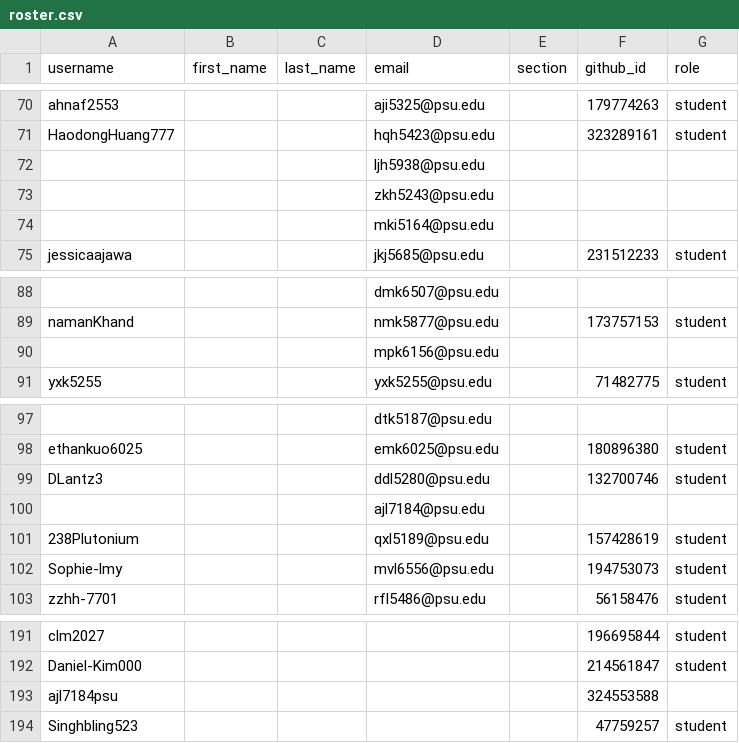
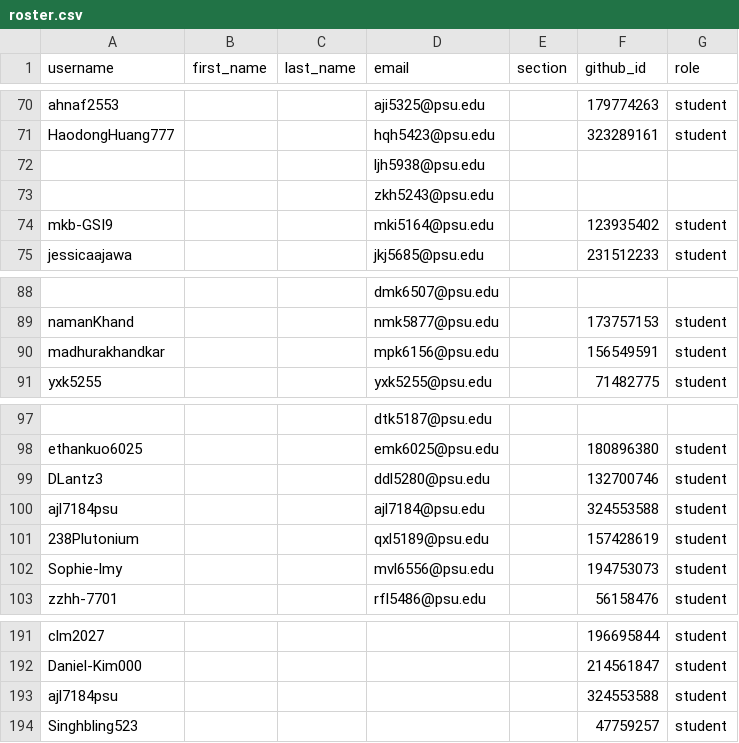
Before and after one commit to cmpsc473-fall2026/classroom50, a CSV file: cmpsc-473-fall-2026/roster.csv, drawn as a sheet; only a part is shown, gaps mark what is left out; removed rows and columns are numbered as before the commit, all else as after; the diff names each change by its address in the sheet, - before the commit and + after, or states it on an @@ line.

Commit message:
[Classroom 50] Sync roster from teams: cmpsc-473-fall-2026

```diff
--- a/cmpsc-473-fall-2026/roster.csv
+++ b/cmpsc-473-fall-2026/roster.csv
-row 74:  |  |  | mki5164@psu.edu
+row 74: mkb-GSI9 |  |  | mki5164@psu.edu |  | 123935402 | student
-row 90:  |  |  | mpk6156@psu.edu
+row 90: madhurakhandkar |  |  | mpk6156@psu.edu |  | 156549591 | student
-row 100:  |  |  | ajl7184@psu.edu
+row 100: ajl7184psu |  |  | ajl7184@psu.edu |  | 324553588 | student
-G193 (role): (empty)
+G193 (role): student
```
